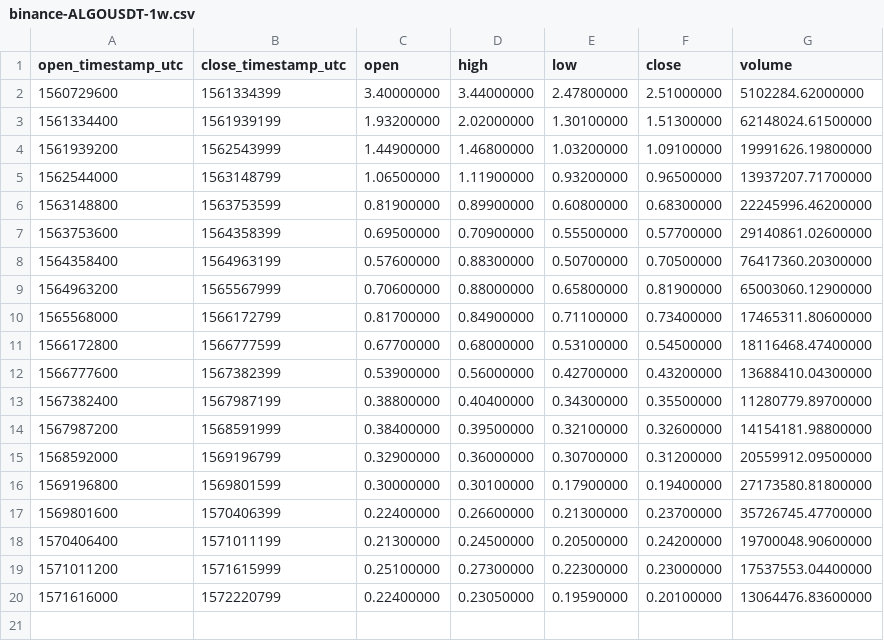
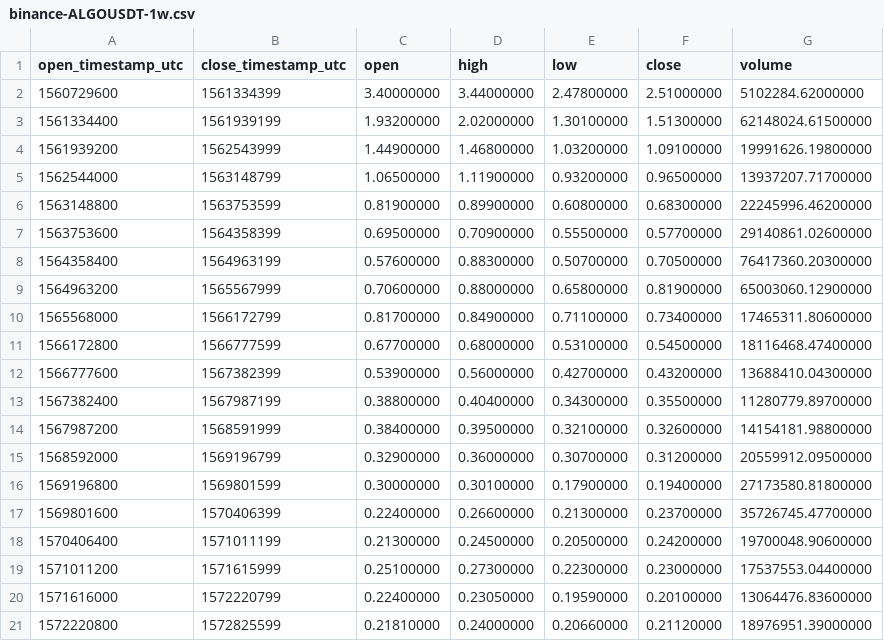
Before and after one commit to cryptobigbro/binance-ALGOUSDT, a CSV file: binance-ALGOUSDT-1w.csv, drawn as a sheet; the diff names each change by its address in the sheet, - before the commit and + after, or states it on an @@ line.

```diff
--- a/binance-ALGOUSDT-1w.csv
+++ b/binance-ALGOUSDT-1w.csv
+row 21: 1572220800 | 1572825599 | 0.21810000 | 0.24000000 | 0.20660000 | 0.21120000 | 18976951.39000000
```
Also changed, not shown: binance-ALGOUSDT-1d.csv, binance-ALGOUSDT-1h.csv.
